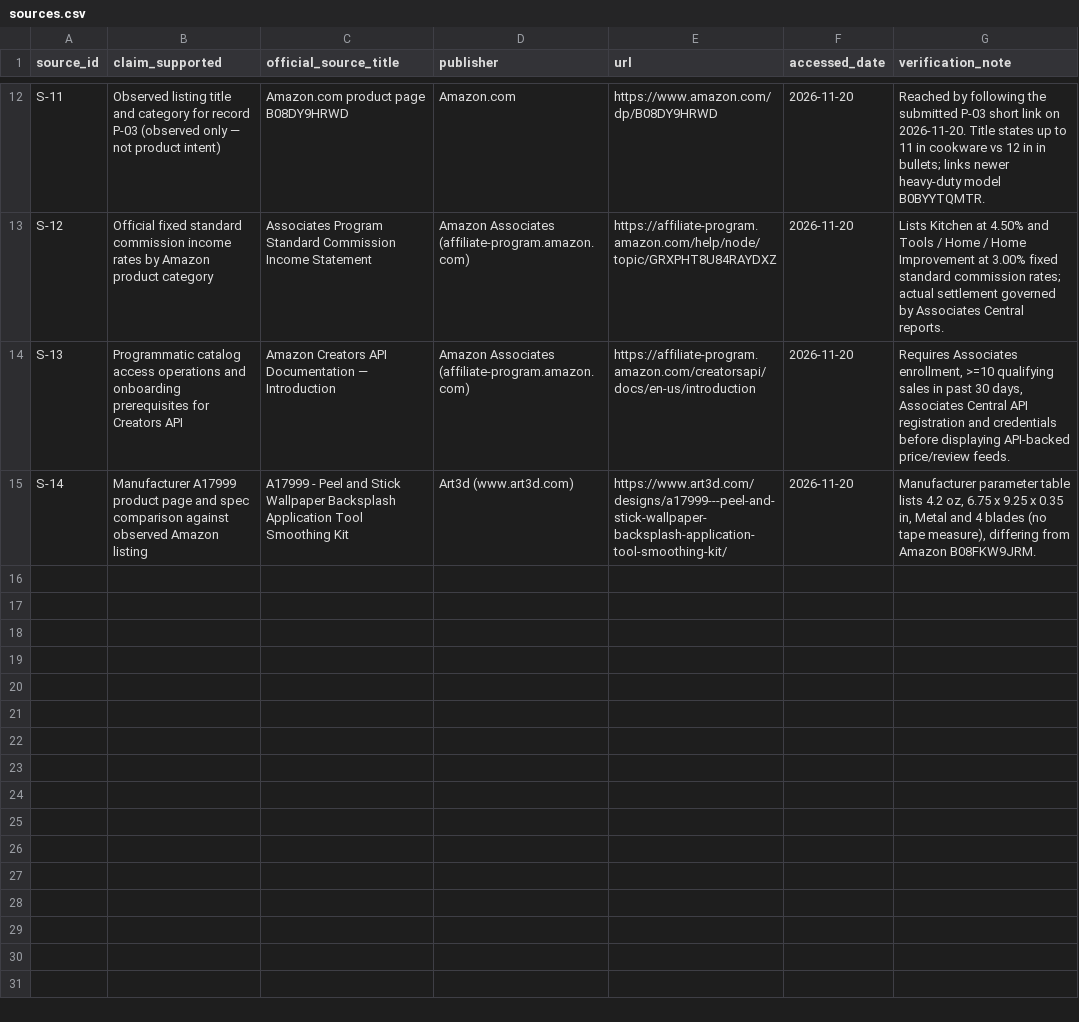
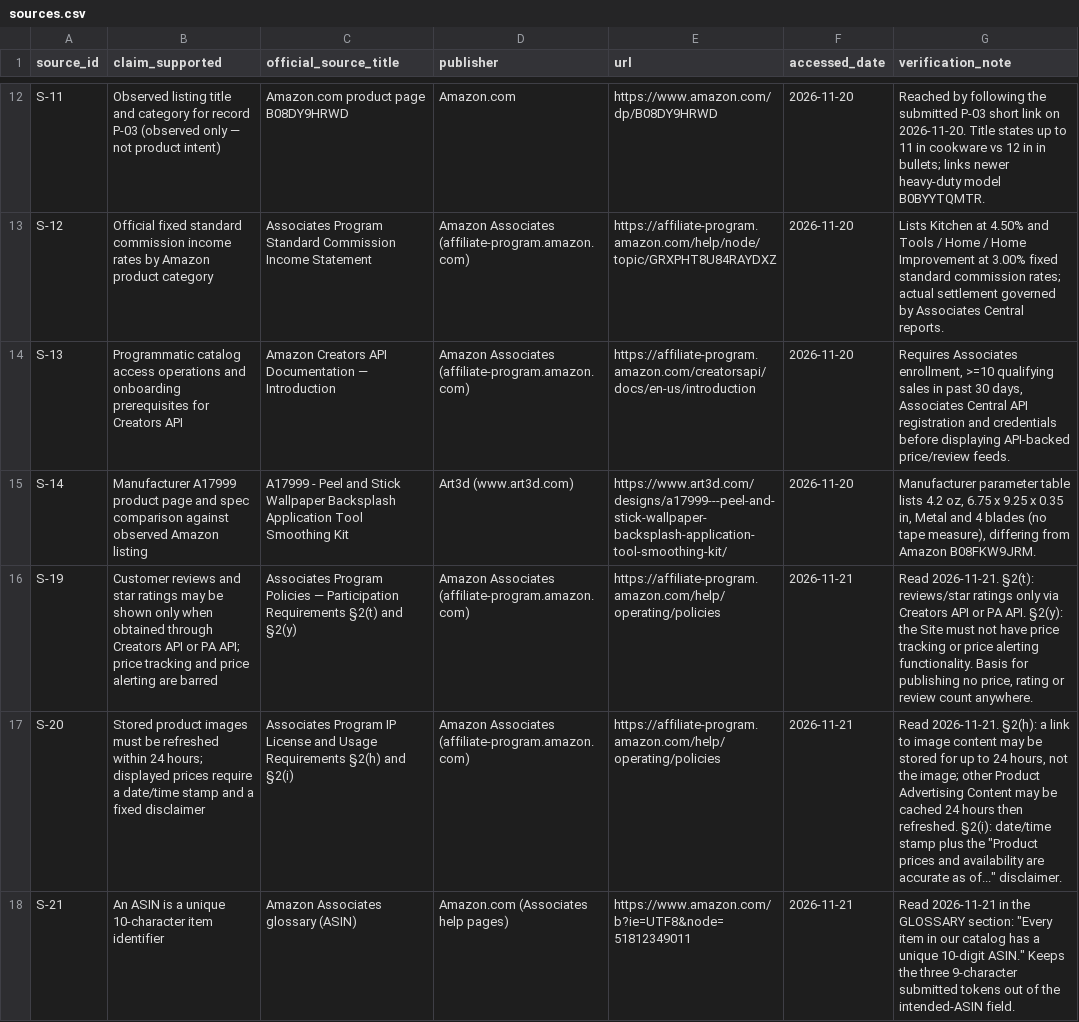
Before and after one commit to kanlerxz87-cyber/DIYHOME3, a CSV file: data/sources.csv, drawn as a sheet; only a part is shown, gaps mark what is left out; the diff names each change by its address in the sheet, - before the commit and + after, or states it on an @@ line.

Commit message:
Add /verified/ log, rate table with schedule, F-22; withdraw duplicate category pages
Rebased onto main (99aeac6) after session 2a2c477f had already shipped the
category shop pages and 7a3ef993 had re-checked the listings. This session's
own /shop/<category>/ work was a duplicate, so it was withdrawn rather than
merged: no public URL is renamed, removed or duplicated.

Kept, because it is additive:
- /verified/ renders eleven claims with the official source, the date read and
  six cells left blank on purpose with reasons. Linked from the desk menu and
  every footer; noindex so the sitemap stays exactly the shopfront.
- /sources/#rates publishes Table 1 verbatim with its date and the note that
  the onsite schedule differs; no per-product rate is claimed.
- Sources S17/S18/S19 + register rows S-19..S-21 for 2(t)/2(y), 2(h)/2(i) and
  the ASIN glossary definition.
- F-22 Agent identification (IP License 4), distinct from main's F-08.
- Board IDs renumbered T25-T29 to avoid colliding with 2a2c477f/7a3ef993.

Co-authored-by: arena-agent <297053741+arena-agent@users.noreply.github.com>

```diff
--- a/data/sources.csv
+++ b/data/sources.csv
+row 16: S-19 | Customer reviews and star ratings may be shown only when obtained through Creators API or PA API; price tracking and price alerting are barred | Associates Program Policies — Participation Requirements §2(t) and §2(y) | Amazon Associates (affiliate-program.amazon.com) | https://affiliate-program.amazon.com/help/operating/policies | 2026-11-21 | Read 2026-11-21. §2(t): reviews/star ratings only via Creators API or PA API. §2(y): the Site must not have price tracking or price alerting functionality. Basis for publishing no price, rating or review count anywhere.
+row 17: S-20 | Stored product images must be refreshed within 24 hours; displayed prices require a date/time stamp and a fixed disclaimer | Associates Program IP License and Usage Requirements §2(h) and §2(i) | Amazon Associates (affiliate-program.amazon.com) | https://affiliate-program.amazon.com/help/operating/policies | 2026-11-21 | Read 2026-11-21. §2(h): a link to image content may be stored for up to 24 hours, not the image; other Product Advertising Content may be cached 24 hours then refreshed. §2(i): date/time stamp plus the "Product prices and availability are accurate as of..." disclaimer.
+row 18: S-21 | An ASIN is a unique 10-character item identifier | Amazon Associates glossary (ASIN) | Amazon.com (Associates help pages) | https://www.amazon.com/b?ie=UTF8&node=51812349011 | 2026-11-21 | Read 2026-11-21 in the GLOSSARY section: "Every item in our catalog has a unique 10-digit ASIN." Keeps the three 9-character submitted tokens out of the intended-ASIN field.
```
Also changed, not shown: 43 other files.
